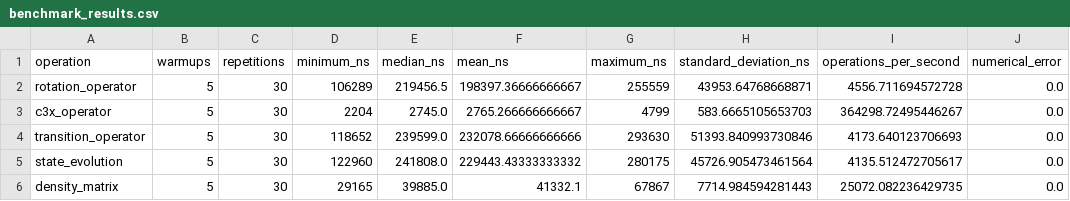
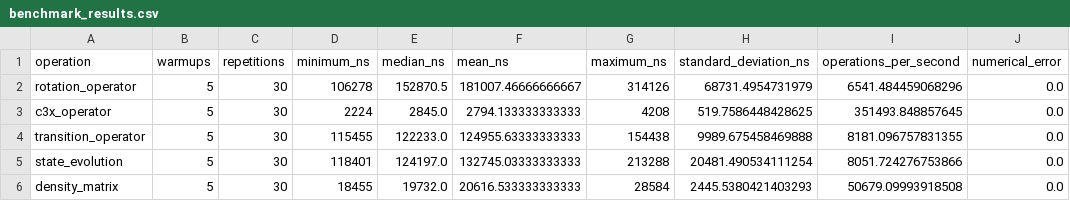
Before and after one commit to adrianroman1/QFLPN-Quantum-Petri-Nets, a CSV file: P2/benchmarks/benchmark_results.csv, drawn as a sheet; only a part is shown; the diff covers the shown part only; the diff names each change by its address in the sheet, - before the commit and + after, or states it on an @@ line.

```diff
--- a/P2/benchmarks/benchmark_results.csv
+++ b/P2/benchmarks/benchmark_results.csv
-D2 (minimum_ns): 106289
+D2 (minimum_ns): 106278
-E2 (median_ns): 219456.5
+E2 (median_ns): 152870.5
-F2 (mean_ns): 198397.36666666667
+F2 (mean_ns): 181007.46666666667
-G2 (maximum_ns): 255559
+G2 (maximum_ns): 314126
-H2 (standard_deviation_ns): 43953.64768668871
+H2 (standard_deviation_ns): 68731.4954731979
-I2 (operations_per_second): 4556.711694572728
+I2 (operations_per_second): 6541.484459068296
-D3 (minimum_ns): 2204
+D3 (minimum_ns): 2224
-E3 (median_ns): 2745.0
+E3 (median_ns): 2845.0
-F3 (mean_ns): 2765.266666666667
+F3 (mean_ns): 2794.133333333333
-G3 (maximum_ns): 4799
+G3 (maximum_ns): 4208
-H3 (standard_deviation_ns): 583.6665105653703
+H3 (standard_deviation_ns): 519.7586448428625
-I3 (operations_per_second): 364298.72495446267
+I3 (operations_per_second): 351493.848857645
-D4 (minimum_ns): 118652
+D4 (minimum_ns): 115455
-E4 (median_ns): 239599.0
+E4 (median_ns): 122233.0
-F4 (mean_ns): 232078.66666666666
+F4 (mean_ns): 124955.63333333333
-G4 (maximum_ns): 293630
+G4 (maximum_ns): 154438
-H4 (standard_deviation_ns): 51393.840993730846
+H4 (standard_deviation_ns): 9989.675458469888
-I4 (operations_per_second): 4173.640123706693
+I4 (operations_per_second): 8181.096757831355
-D5 (minimum_ns): 122960
+D5 (minimum_ns): 118401
-E5 (median_ns): 241808.0
+E5 (median_ns): 124197.0
-F5 (mean_ns): 229443.43333333332
+F5 (mean_ns): 132745.03333333333
-G5 (maximum_ns): 280175
+G5 (maximum_ns): 213288
-H5 (standard_deviation_ns): 45726.905473461564
+H5 (standard_deviation_ns): 20481.490534111254
-I5 (operations_per_second): 4135.512472705617
+I5 (operations_per_second): 8051.724276753866
-D6 (minimum_ns): 29165
+D6 (minimum_ns): 18455
-E6 (median_ns): 39885.0
+E6 (median_ns): 19732.0
-F6 (mean_ns): 41332.1
+F6 (mean_ns): 20616.533333333333
-G6 (maximum_ns): 67867
+G6 (maximum_ns): 28584
-H6 (standard_deviation_ns): 7714.984594281443
+H6 (standard_deviation_ns): 2445.5380421403293
-I6 (operations_per_second): 25072.082236429735
+I6 (operations_per_second): 50679.09993918508
```
Also changed, not shown: 18 edited cells elsewhere in this file, 8 other files.
